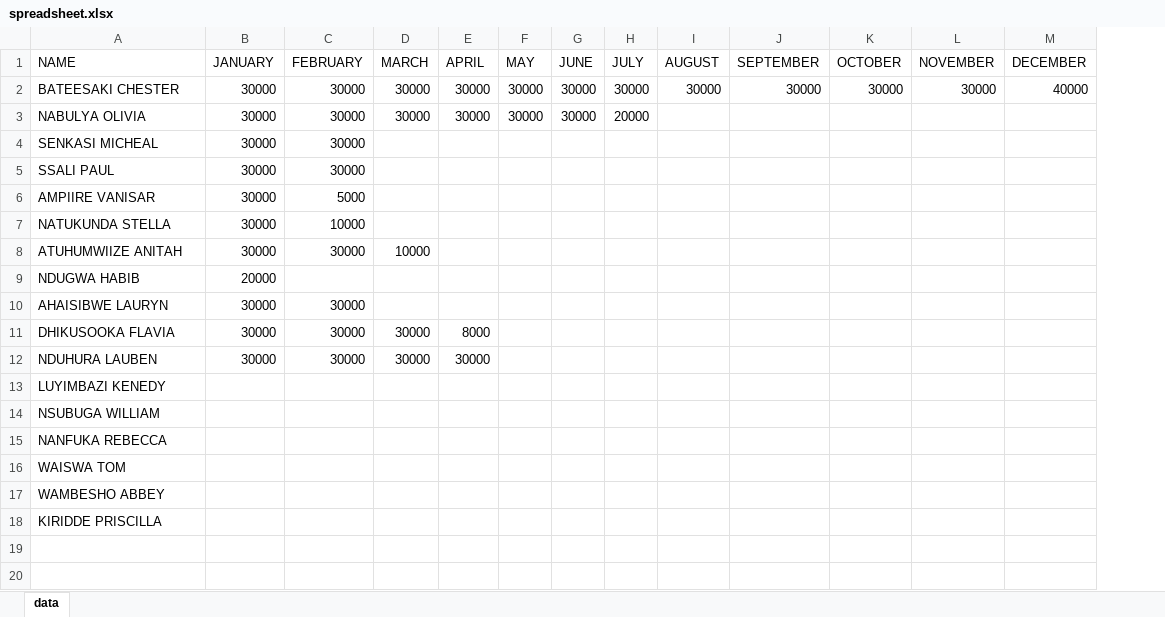
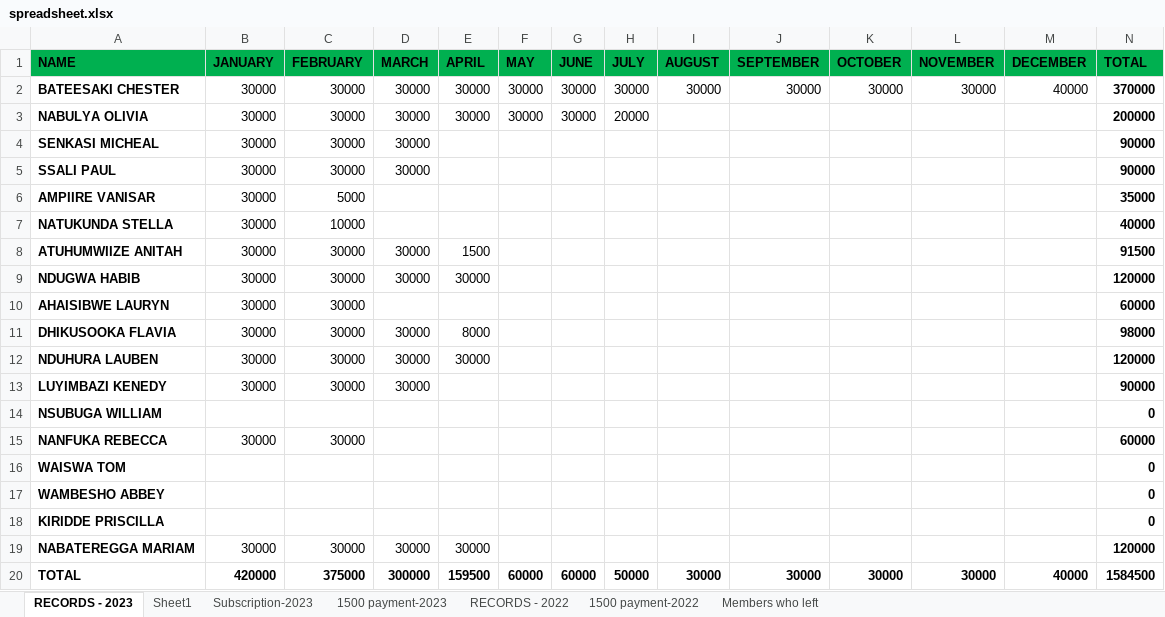
Before and after one commit to senkasimicheal/sug, an Excel workbook: spreadsheet.xlsx, sheet RECORDS - 2023, drawn as a sheet; values as stored, in another font and other column widths than the file's, no borders; charts and pictures not drawn; the diff names each change by its address in the sheet, - before the commit and + after, or states it on an @@ line.

```diff
--- a/spreadsheet.xlsx (sheet RECORDS - 2023)
+++ b/spreadsheet.xlsx (sheet RECORDS - 2023)
-sheet tab: data
+sheet tab: RECORDS - 2023
+sheet tab: Sheet1
+sheet tab: Subscription-2023
+sheet tab: 1500 payment-2023
+sheet tab: RECORDS - 2022
+sheet tab: 1500 payment-2022
+sheet tab: Members who left
+column N (TOTAL), rows 2-18: 370000 | 200000 | 90000 | 90000 | 35000 | 40000 | 91500 | 120000 | 60000 | 98000 | 120000 | 90000 | 0 | 60000 | 0 | 0 | 0
@@ A1:M1 bold: off → on, fill: none → #00B050 @@
-A2:A18 bold: off
+A2:A18 bold: on
-D4:D5 (MARCH): (empty)
+D4:D5 (MARCH): 30000
-D8 (MARCH): 10000
+D8 (MARCH): 30000
-E8 (APRIL): (empty)
+E8 (APRIL): 1500
-B9 (JANUARY): 20000
+B9 (JANUARY): 30000
-C9 (FEBRUARY): (empty)
+C9 (FEBRUARY): 30000
-D9 (MARCH): (empty)
+D9 (MARCH): 30000
-E9 (APRIL): (empty)
+E9 (APRIL): 30000
-B13 (JANUARY): (empty)
+B13 (JANUARY): 30000
-C13 (FEBRUARY): (empty)
+C13 (FEBRUARY): 30000
-D13 (MARCH): (empty)
+D13 (MARCH): 30000
-B15 (JANUARY): (empty)
+B15 (JANUARY): 30000
-C15 (FEBRUARY): (empty)
+C15 (FEBRUARY): 30000
+row 19: NABATEREGGA MARIAM | 30000 | 30000 | 30000 | 30000 |  |  |  |  |  |  |  |  | 120000
+row 20: TOTAL | 420000 | 375000 | 300000 | 159500 | 60000 | 60000 | 50000 | 30000 | 30000 | 30000 | 30000 | 40000 | 1584500
```
Also changed, not shown: charts or pictures, 3 other files.
